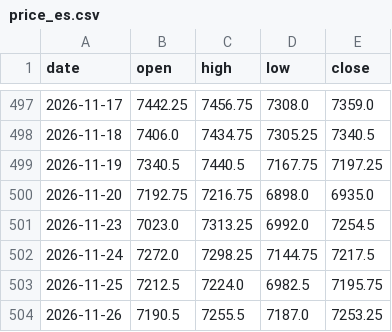
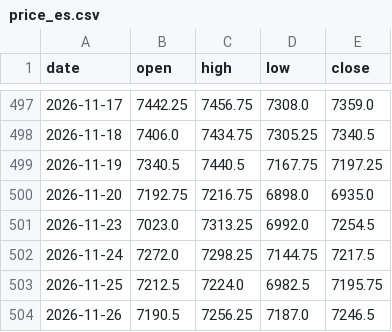
Before and after one commit to Allenvip1/G-F-U-T-2, a CSV file: data/price_es.csv, drawn as a sheet; only a part is shown, gaps mark what is left out.

```diff
--- a/data/price_es.csv
+++ b/data/price_es.csv
@@ -503,2 +503,2 @@ date,open,high,low,close
 2026-11-25,7212.5,7224.0,6982.5,7195.75
-2026-11-26,7190.5,7255.5,7187.0,7253.25
+2026-11-26,7190.5,7256.25,7187.0,7246.5
```
Also changed, not shown: data/price_nq.csv, 1 other file.
